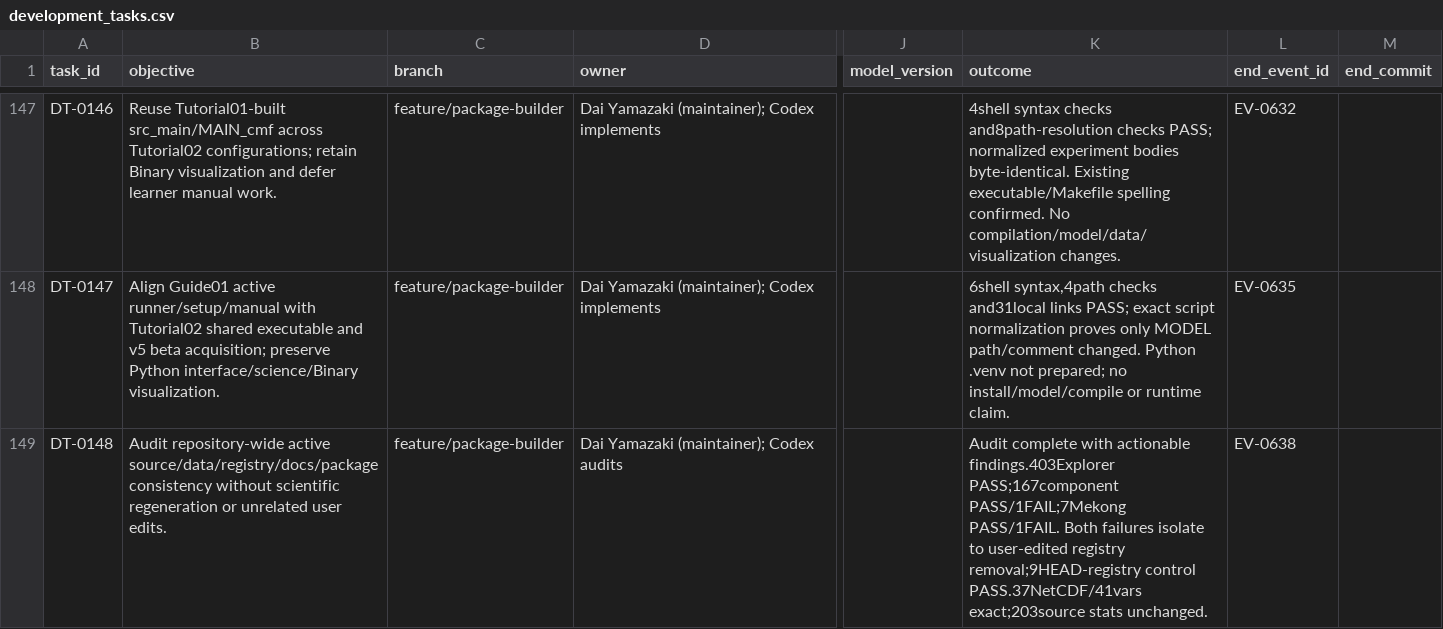
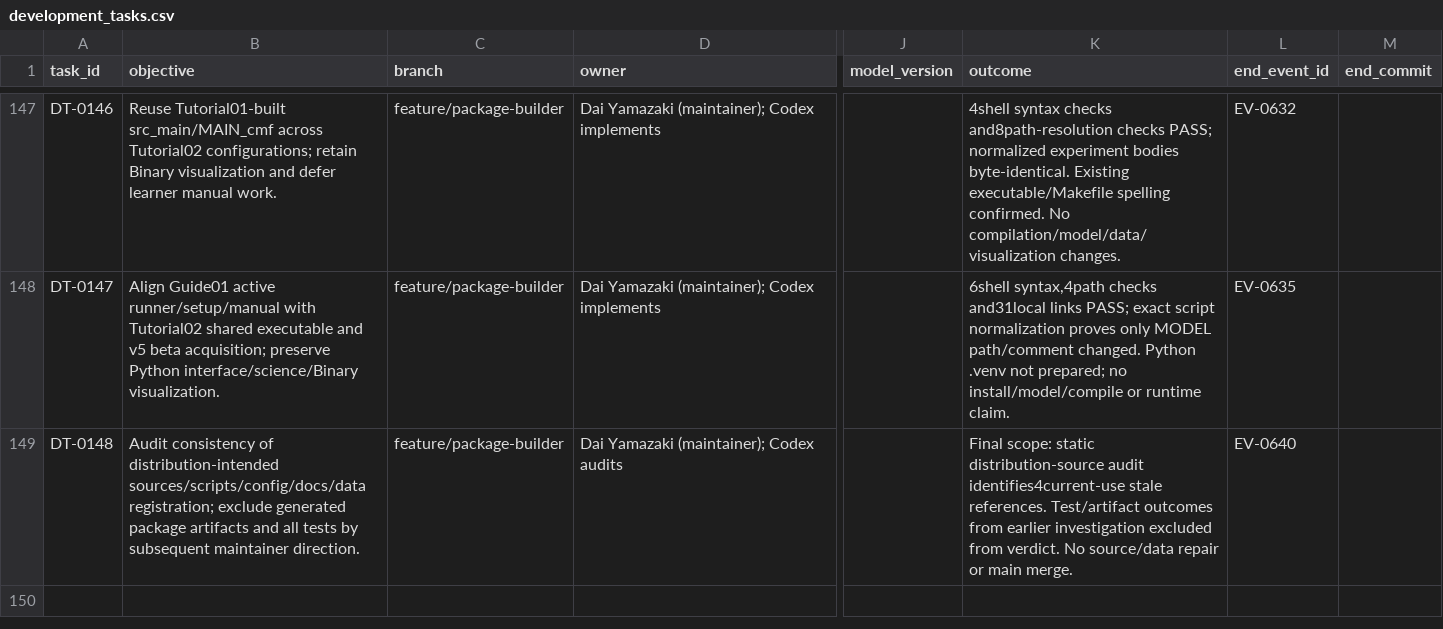
Before and after one commit to global-hydrodynamics/cmf_v5_beta, a CSV file: research/development_tasks.csv, drawn as a sheet; only a part is shown, gaps mark what is left out; the diff names each change by its address in the sheet, - before the commit and + after, or states it on an @@ line.

```diff
--- a/research/development_tasks.csv
+++ b/research/development_tasks.csv
-B149 (objective): Audit repository-wide active source/data/registry/docs/package consistency without scientific regeneration or unrelated user edits.
+B149 (objective): Audit consistency of distribution-intended sources/scripts/config/docs/data registration; exclude generated package artifacts and all tests by subsequent maintainer direction.
-K149 (outcome): Audit complete with actionable findings.403Explorer PASS;167component PASS/1FAIL;7Mekong PASS/1FAIL. Both failures isolate to user-edited registry removal;9HEAD-registry control PASS.37NetCDF/41vars exact;203source stats unchanged.
+K149 (outcome): Final scope: static distribution-source audit identifies4current-use stale references. Test/artifact outcomes from earlier investigation excluded from verdict. No source/data repair or main merge.
-L149 (end_event_id): EV-0638
+L149 (end_event_id): EV-0640
```
Also changed, not shown: research/events.csv, 3 other files.
